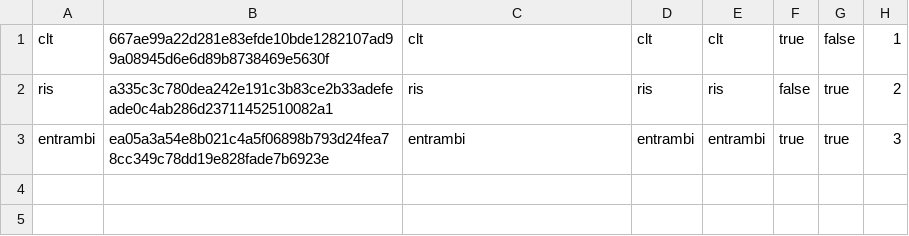
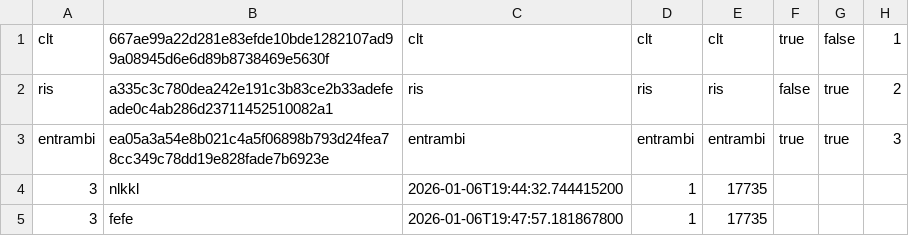
Before and after one commit to sonoFrangu/theknife, a CSV file: doc/users.csv, drawn as a sheet; the diff names each change by its address in the sheet, - before the commit and + after, or states it on an @@ line.

```diff
--- a/doc/users.csv
+++ b/doc/users.csv
+row 4: 3 | nlkkl | 2026-01-06T19:44:32.744415200 | 1 | 17735
+row 5: 3 | fefe | 2026-01-06T19:47:57.181867800 | 1 | 17735
```
Also changed, not shown: 6 other files.
